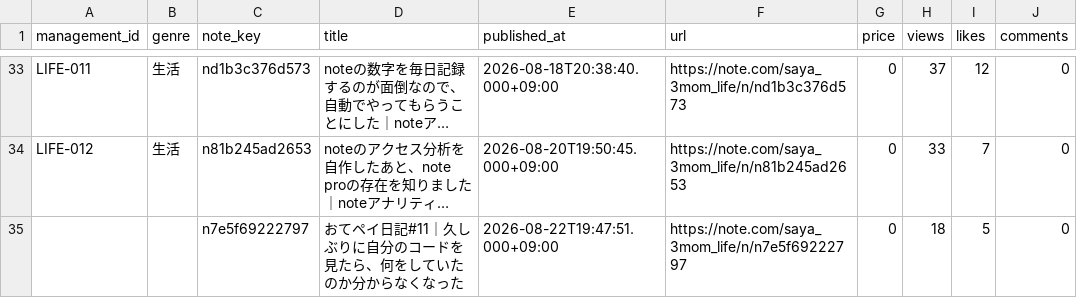
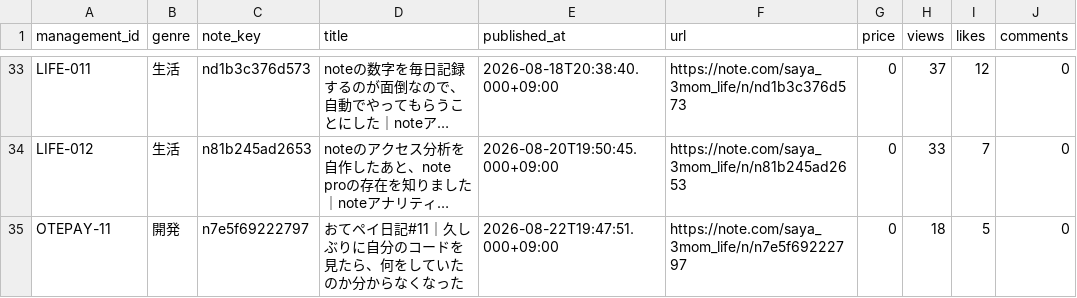
Before and after one commit to saya-3mom/note-analytics, a CSV file: articles.csv, drawn as a sheet; only a part is shown, gaps mark what is left out; long unchanged cells end in …; the diff names each change by its address in the sheet, - before the commit and + after, or states it on an @@ line.

Commit message:
記事管理ID記入

```diff
--- a/articles.csv
+++ b/articles.csv
-A35 (management_id): (empty)
+A35 (management_id): OTEPAY-11
-B35 (genre): (empty)
+B35 (genre): 開発
```
